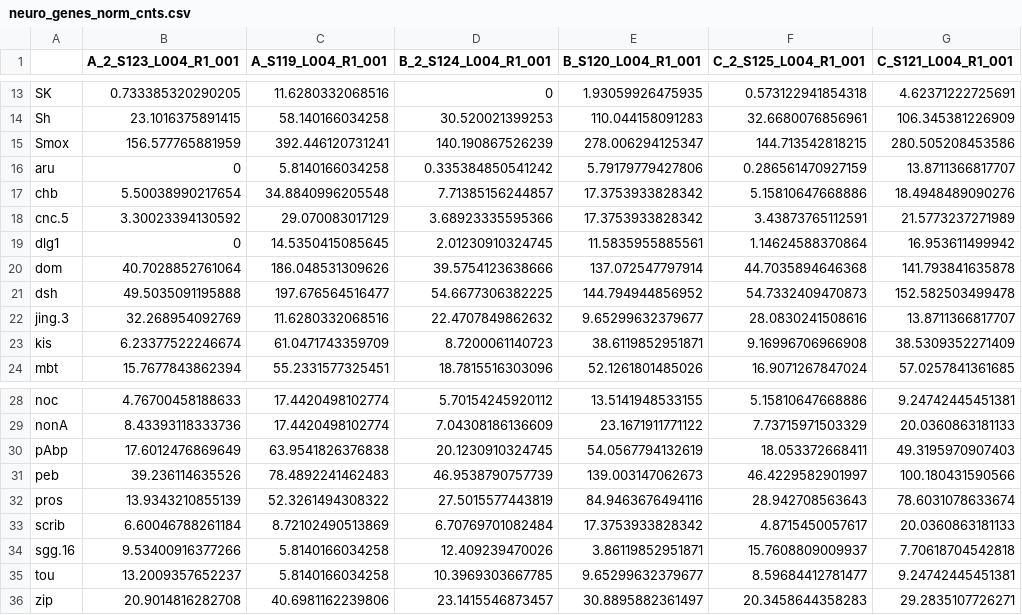
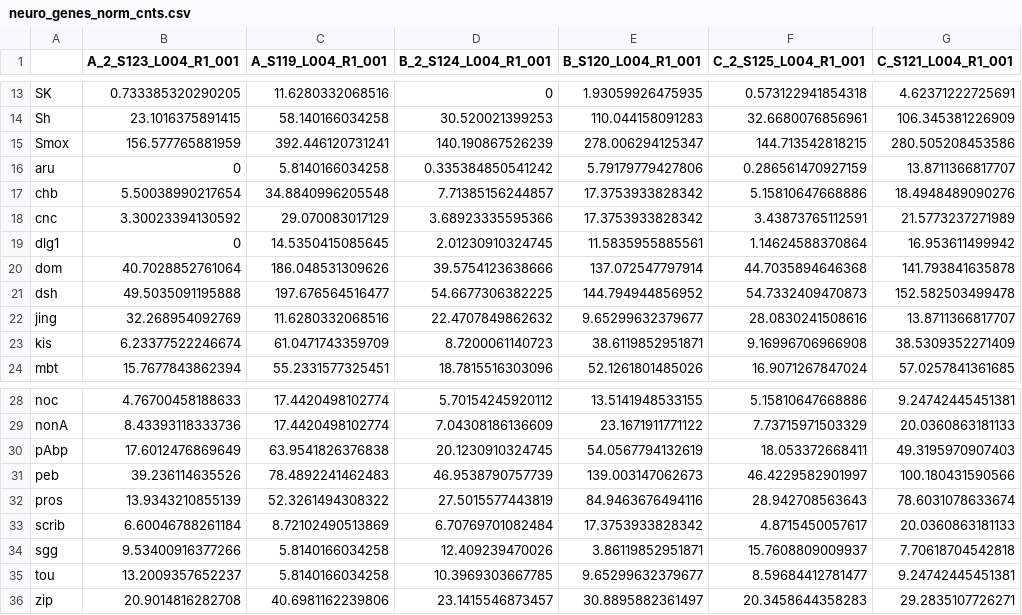
Before and after one commit to csbfx/advpy122-data, a CSV file: neuro_genes_norm_cnts.csv, drawn as a sheet; only a part is shown, gaps mark what is left out; the diff names each change by its address in the sheet, - before the commit and + after, or states it on an @@ line.

Commit message:
remove alt-transcript subscripts
v3

```diff
--- a/neuro_genes_norm_cnts.csv
+++ b/neuro_genes_norm_cnts.csv
-A18: cnc.5
+A18: cnc
-A22: jing.3
+A22: jing
-A34: sgg.16
+A34: sgg
```
